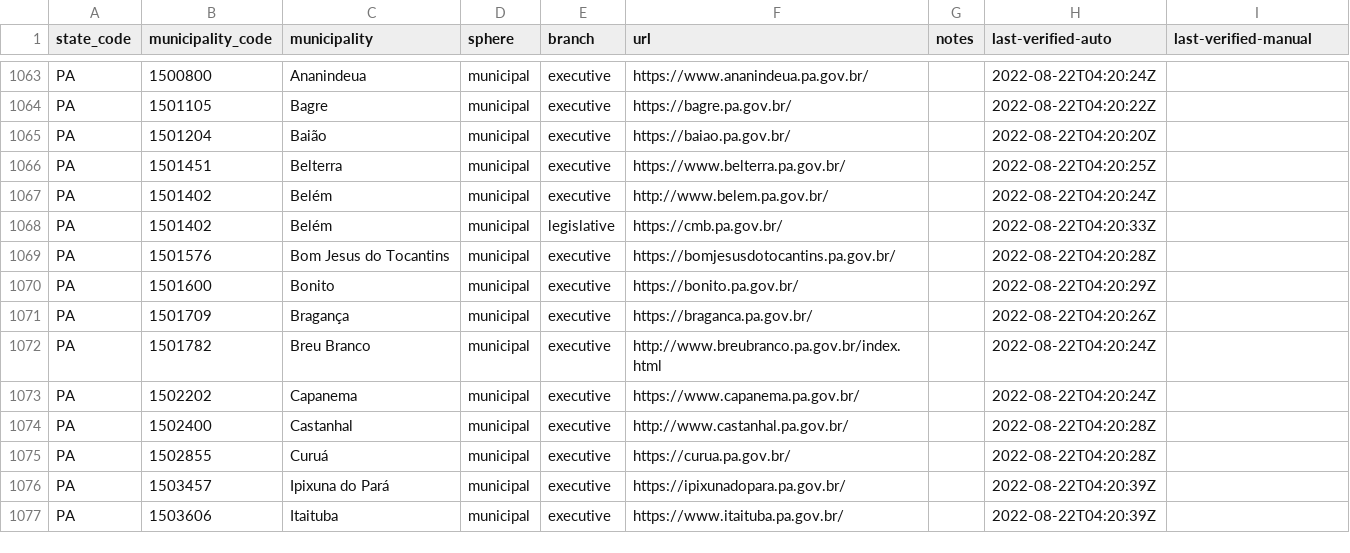
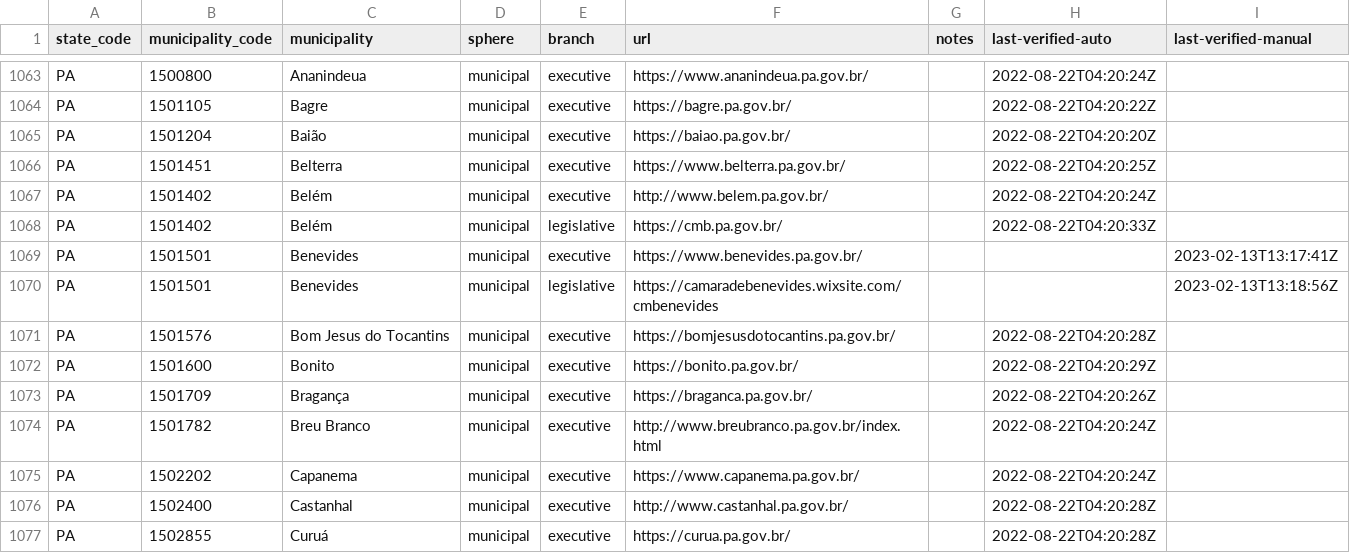
Before and after one commit to augusto-herrmann/transparencia-dados-abertos-brasil, a CSV file: data/valid/brazilian-municipality-and-state-websites.csv, drawn as a sheet; only a part is shown, gaps mark what is left out; the shorter side is filled out with more unchanged rows; the diff names each change by its address in the sheet, - before the commit and + after, or states it on an @@ line.

```diff
--- a/data/valid/brazilian-municipality-and-state-websites.csv
+++ b/data/valid/brazilian-municipality-and-state-websites.csv
+row 1069: PA | 1501501 | Benevides | municipal | executive | https://www.benevides.pa.gov.br/ |  |  | 2023-02-13T13:17:41Z
+row 1070: PA | 1501501 | Benevides | municipal | legislative | https://camaradebenevides.wixsite.com/cmbenevides |  |  | 2023-02-13T13:18:56Z
```
Also changed, not shown: data/valid/brazilian-transparency-and-open-data-portals.csv.
